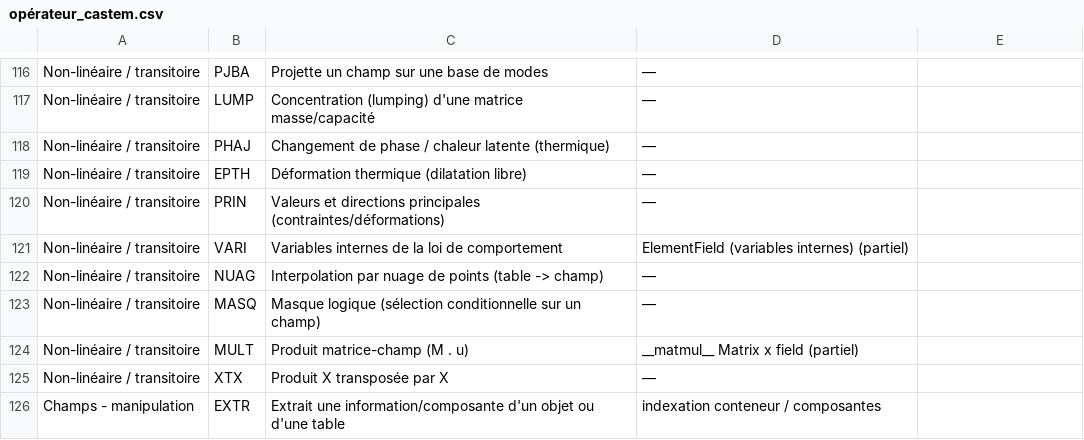
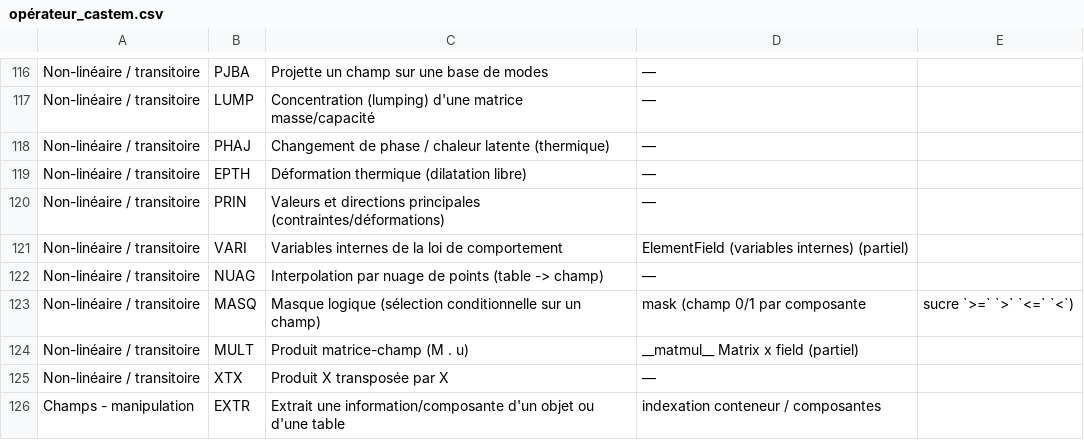
Before and after one commit to Pyrucast/pyrucast, a CSV file: opérateur_castem.csv, drawn as a sheet; only a part is shown, gaps mark what is left out.

```diff
--- a/opérateur_castem.csv
+++ b/opérateur_castem.csv
@@ -122,3 +122,3 @@ Non-linéaire / transitoire;VARI;Variables internes de la loi de comportement;El
 Non-linéaire / transitoire;NUAG;Interpolation par nuage de points (table -> champ);—
-Non-linéaire / transitoire;MASQ;Masque logique (sélection conditionnelle sur un champ);—
+Non-linéaire / transitoire;MASQ;Masque logique (sélection conditionnelle sur un champ);mask (champ 0/1 par composante ; sucre `>=` `>` `<=` `<`)
 Non-linéaire / transitoire;MULT;Produit matrice-champ (M . u);__matmul__ Matrix x field (partiel)
```
Also changed, not shown: 13 other files.
